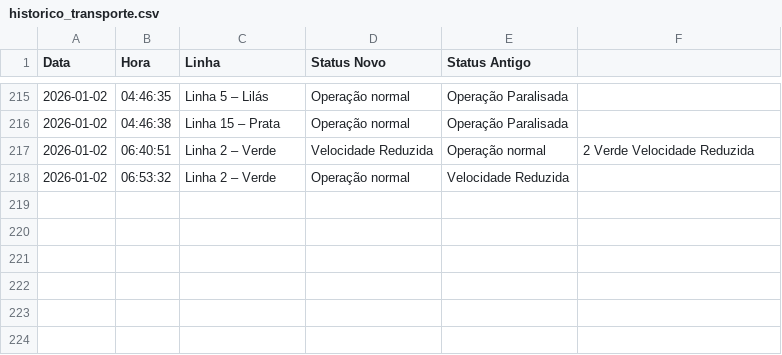
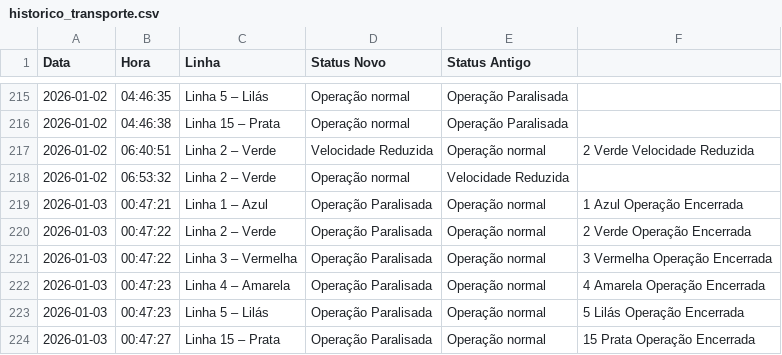
Before and after one commit to ManassesAlves/Monitoramento-Trilhos-SP, a CSV file: historico_transporte.csv, drawn as a sheet; only a part is shown, gaps mark what is left out.

```diff
--- a/historico_transporte.csv
+++ b/historico_transporte.csv
@@ -218 +218,7 @@ Data,Hora,Linha,Status Novo,Status Antigo
 2026-01-02,06:53:32,Linha 2 – Verde,Operação normal,Velocidade Reduzida,
+2026-01-03,00:47:21,Linha 1 – Azul,Operação Paralisada,Operação normal,1 Azul Operação Encerrada
+2026-01-03,00:47:22,Linha 2 – Verde,Operação Paralisada,Operação normal,2 Verde Operação Encerrada
+2026-01-03,00:47:22,Linha 3 – Vermelha,Operação Paralisada,Operação normal,3 Vermelha Operação Encerrada
+2026-01-03,00:47:23,Linha 4 – Amarela,Operação Paralisada,Operação normal,4 Amarela Operação Encerrada
+2026-01-03,00:47:23,Linha 5 – Lilás,Operação Paralisada,Operação normal,5 Lilás Operação Encerrada
+2026-01-03,00:47:27,Linha 15 – Prata,Operação Paralisada,Operação normal,15 Prata Operação Encerrada
```
Also changed, not shown: 1 other file.
